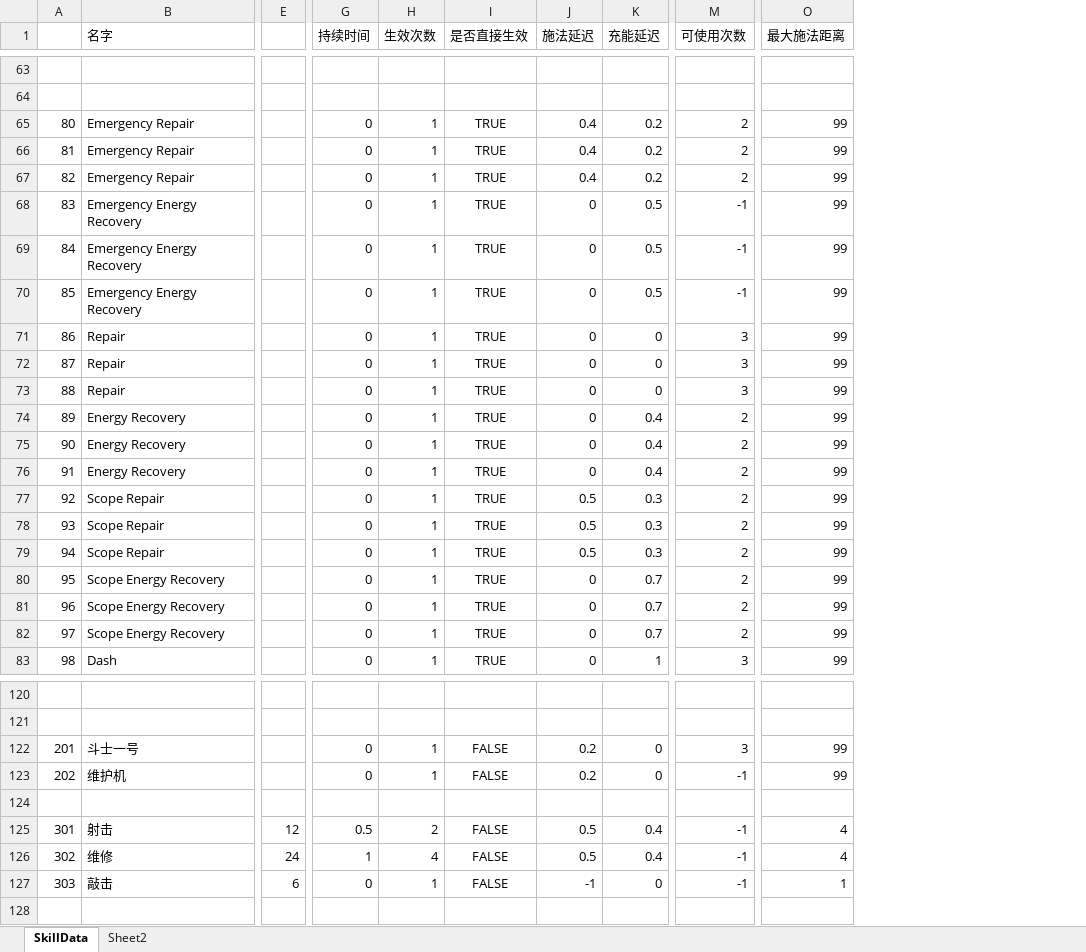
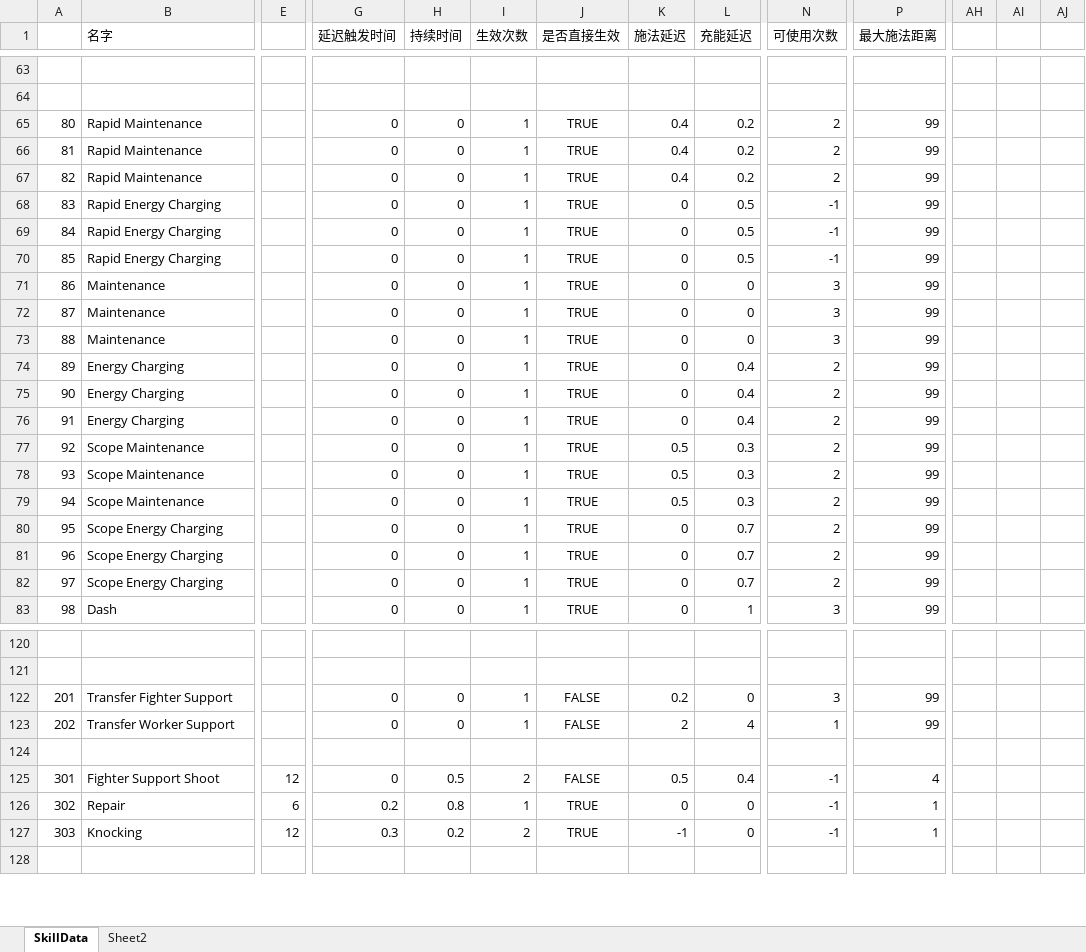
Before and after one commit to explosive-elephant-club/auto-chess, an Excel workbook: Assets/asoliddev - Auto Chess/Config/SkillConfig.xlsx, sheet SkillData, drawn as a sheet; only a part is shown, gaps mark what is left out; values as stored, in another font and other column widths than the file's, no borders; addresses are those after the commit; the diff covers the shown part only; the diff names each change by its address in the sheet, - before the commit and + after, or states it on an @@ line.

```diff
--- a/Assets/asoliddev - Auto Chess/Config/SkillConfig.xlsx (sheet SkillData)
+++ b/Assets/asoliddev - Auto Chess/Config/SkillConfig.xlsx (sheet SkillData)
+column G (延迟触发时间), rows 65-83: all 0; rows 122-127: 0 | 0 |  | 0 | 0.2 | 0.3
+column AH, empty
+column AI, empty
+column AJ, empty
-B65:B67 (名字): Emergency Repair
+B65:B67 (名字): Rapid Maintenance
-B68:B70 (名字): Emergency Energy Recovery
+B68:B70 (名字): Rapid Energy Charging
-B71:B73 (名字): Repair
+B71:B73 (名字): Maintenance
-B74:B76 (名字): Energy Recovery
+B74:B76 (名字): Energy Charging
-B77:B79 (名字): Scope Repair
+B77:B79 (名字): Scope Maintenance
-B80:B82 (名字): Scope Energy Recovery
+B80:B82 (名字): Scope Energy Charging
-B122 (名字): 斗士一号
+B122 (名字): Transfer Fighter Support
-B123 (名字): 维护机
+B123 (名字): Transfer Worker Support
-K123 (施法延迟): 0.2
+K123 (施法延迟): 2
-L123 (充能延迟): 0
+L123 (充能延迟): 4
-N123 (可使用次数): -1
+N123 (可使用次数): 1
-B125 (名字): 射击
+B125 (名字): Fighter Support Shoot
-B126 (名字): 维修
+B126 (名字): Repair
-E126: 24
+E126: 6
-H126 (持续时间): 1
+H126 (持续时间): 0.8
-I126 (生效次数): 4
+I126 (生效次数): 1
-J126:J127 (是否直接生效): FALSE
+J126:J127 (是否直接生效): TRUE
-K126 (施法延迟): 0.5
+K126 (施法延迟): 0
-L126 (充能延迟): 0.4
+L126 (充能延迟): 0
-P126 (最大施法距离): 4
+P126 (最大施法距离): 1
-B127 (名字): 敲击
+B127 (名字): Knocking
-E127: 6
+E127: 12
-H127 (持续时间): 0
+H127 (持续时间): 0.2
-I127 (生效次数): 1
+I127 (生效次数): 2
```
Also changed, not shown: 2 added columns and 4 edited cells elsewhere in this sheet, formulas that keep their value, Assets/asoliddev - Auto Chess/Config/BuffConfig.xlsx, Assets/asoliddev - Auto Chess/Config/ConstructorConfig.xlsx, 51 other files.
